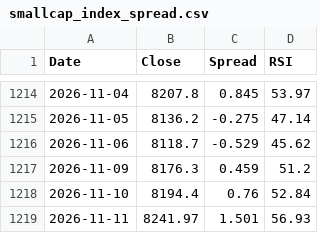
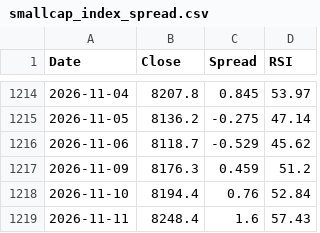
Before and after one commit to Markmark5/Database, a CSV file: data/breadth/smallcap_index_spread.csv, drawn as a sheet; only a part is shown, gaps mark what is left out.

```diff
--- a/data/breadth/smallcap_index_spread.csv
+++ b/data/breadth/smallcap_index_spread.csv
@@ -1218,2 +1218,2 @@ Date,Close,Spread,RSI
 2026-11-10,8194.4,0.76,52.84
-2026-11-11,8241.97,1.501,56.93
+2026-11-11,8248.4,1.6,57.43
```
Also changed, not shown: data/breadth/ftse250_index_spread.csv, data/breadth/ftse250_latest.csv, 6 other files.
